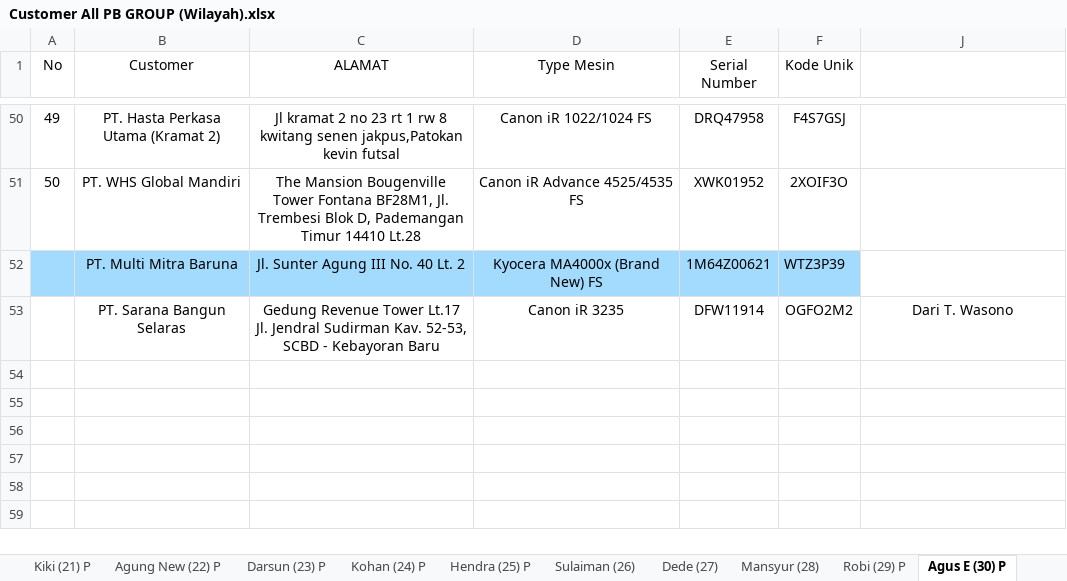
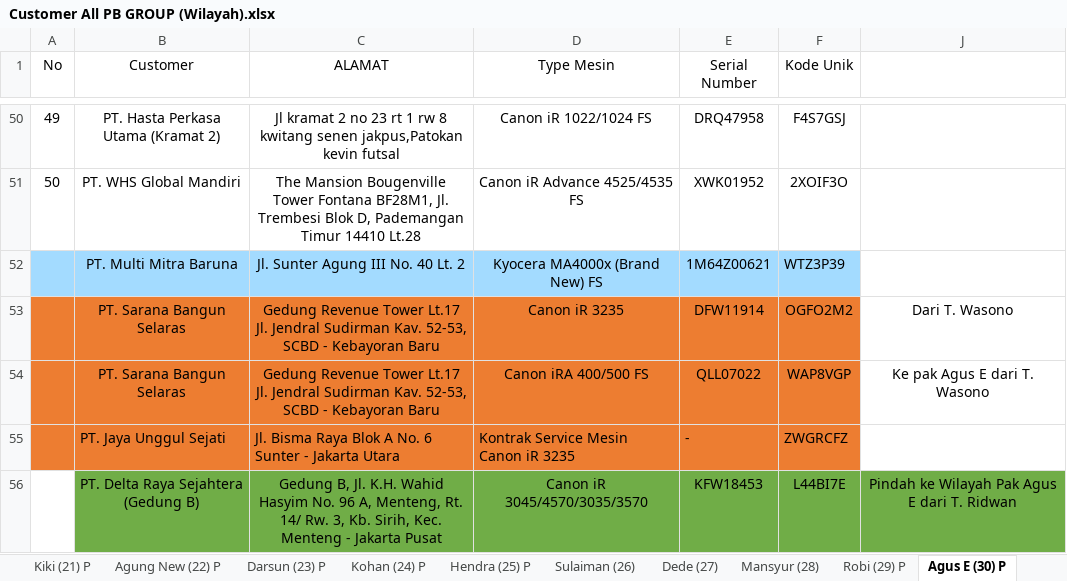
Before and after one commit to mguston12/stock-pwkt-pb-group-be, an Excel workbook: internal/service/stock/Customer All PB GROUP (Wilayah).xlsx, sheet Agus E (30) P, drawn as a sheet; only a part is shown, gaps mark what is left out; values as stored, in another font and other column widths than the file's, no borders; conditional formats not drawn; the diff names each change by its address in the sheet, - before the commit and + after, or states it on an @@ line.

```diff
--- a/internal/service/stock/Customer All PB GROUP (Wilayah).xlsx (sheet Agus E (30) P)
+++ b/internal/service/stock/Customer All PB GROUP (Wilayah).xlsx (sheet Agus E (30) P)
-A53:F53 fill: none
+A53:F53 fill: #ED7D31
+row 54:  | PT. Sarana Bangun Selaras | Gedung Revenue Tower Lt.17 Jl. Jendral Sudirman Kav. 52-53, SCBD - Kebayoran Baru | Canon iRA 400/500 FS | QLL07022 | WAP8VGP | Ke pak Agus E dari T. Wasono
+row 55:  | PT. Jaya Unggul Sejati | Jl. Bisma Raya Blok A No. 6 Sunter - Jakarta Utara | Kontrak Service Mesin Canon iR 3235 | - | ZWGRCFZ
+row 56:  | PT. Delta Raya Sejahtera (Gedung B) | Gedung B, Jl. K.H. Wahid Hasyim No. 96 A, Menteng, Rt. 14/ Rw. 3, Kb. Sirih, Kec. Menteng - Jakarta Pusat | Canon iR 3045/4570/3035/3570 | KFW18453 | L44BI7E | Pindah ke Wilayah Pak Agus E dari T. Ridwan
```
Also changed, not shown: sheet Robi (29) P, sheet Samuel (1) P, sheet Eko (33), sheet Wahid (15) P, sheet Warsono (4) P, sheet Abdul (6), 3 more sheets, other sheet tabs, hidden cells, 12 other files.
